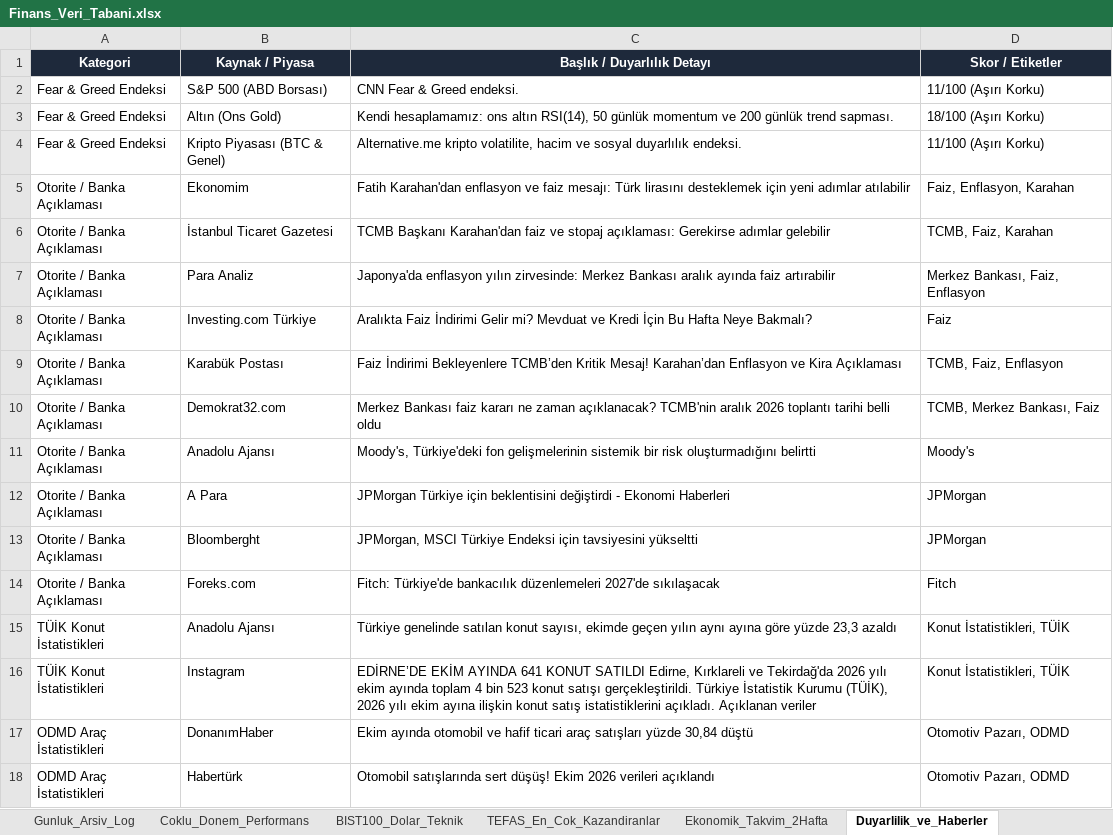
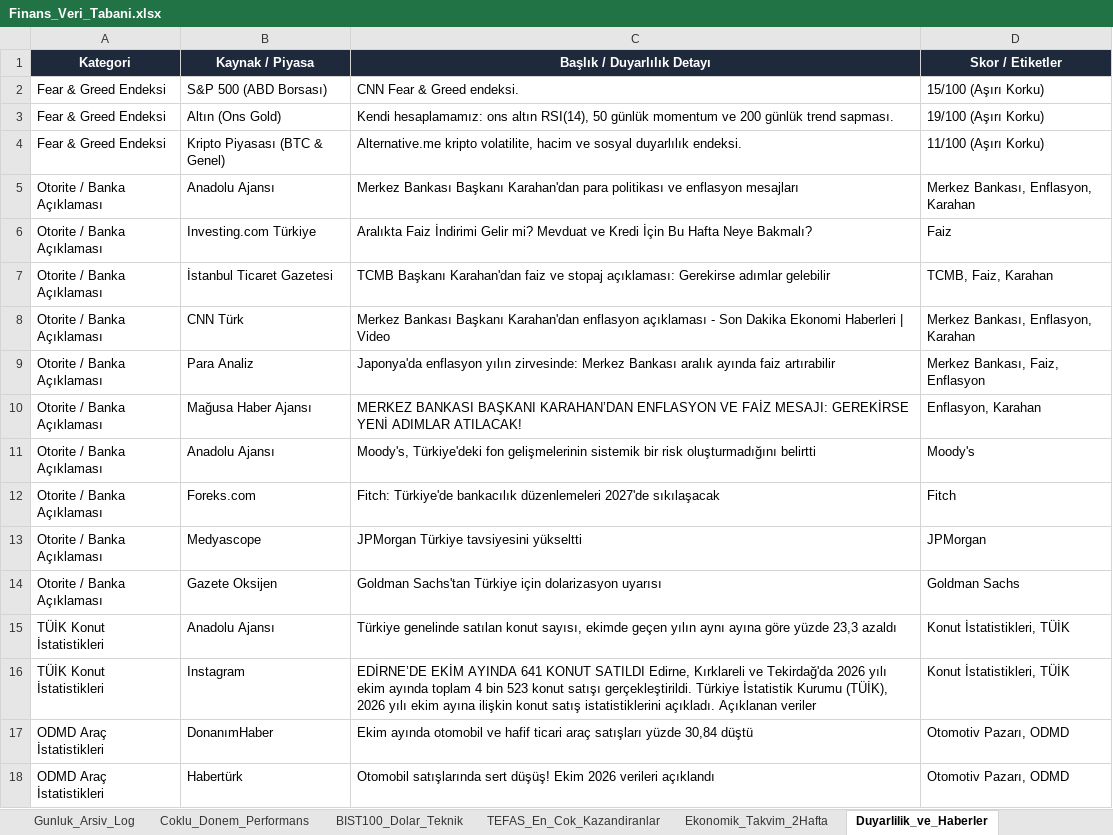
Before and after one commit to dorukcirit/DCfinans, an Excel workbook: docs/Finans_Veri_Tabani.xlsx, sheet Duyarlilik_ve_Haberler, drawn as a sheet; values as stored, in another font and other column widths than the file's, no borders; removed rows and columns are numbered as before the commit, all else as after; the diff names each change by its address in the sheet, - before the commit and + after, or states it on an @@ line.

```diff
--- a/docs/Finans_Veri_Tabani.xlsx (sheet Duyarlilik_ve_Haberler)
+++ b/docs/Finans_Veri_Tabani.xlsx (sheet Duyarlilik_ve_Haberler)
-D2 (Skor / Etiketler): 11/100 (Aşırı Korku)
+D2 (Skor / Etiketler): 15/100 (Aşırı Korku)
-D3 (Skor / Etiketler): 18/100 (Aşırı Korku)
+D3 (Skor / Etiketler): 19/100 (Aşırı Korku)
-row 5: Otorite / Banka Açıklaması | Ekonomim | Fatih Karahan'dan enflasyon ve faiz mesajı: Türk lirasını desteklemek için yeni adımlar atılabilir | Faiz, Enflasyon, Karahan
+row 5: Otorite / Banka Açıklaması | Anadolu Ajansı | Merkez Bankası Başkanı Karahan'dan para politikası ve enflasyon mesajları | Merkez Bankası, Enflasyon, Karahan
@@ row 8 moved to row 6: Otorite / Banka Açıklaması @@
+row 8: Otorite / Banka Açıklaması | CNN Türk | Merkez Bankası Başkanı Karahan'dan enflasyon açıklaması - Son Dakika Ekonomi Haberleri | Video | Merkez Bankası, Enflasyon, Karahan
-row 9: Otorite / Banka Açıklaması | Karabük Postası | Faiz İndirimi Bekleyenlere TCMB’den Kritik Mesaj! Karahan’dan Enflasyon ve Kira Açıklaması | TCMB, Faiz, Enflasyon
-row 10: Otorite / Banka Açıklaması | Demokrat32.com | Merkez Bankası faiz kararı ne zaman açıklanacak? TCMB'nin aralık 2026 toplantı tarihi belli oldu | TCMB, Merkez Bankası, Faiz
+row 10: Otorite / Banka Açıklaması | Mağusa Haber Ajansı | MERKEZ BANKASI BAŞKANI KARAHAN’DAN ENFLASYON VE FAİZ MESAJI: GEREKİRSE YENİ ADIMLAR ATILACAK! | Enflasyon, Karahan
-row 12: Otorite / Banka Açıklaması | A Para | JPMorgan Türkiye için beklentisini değiştirdi - Ekonomi Haberleri | JPMorgan
-row 13: Otorite / Banka Açıklaması | Bloomberght | JPMorgan, MSCI Türkiye Endeksi için tavsiyesini yükseltti | JPMorgan
+row 13: Otorite / Banka Açıklaması | Medyascope | JPMorgan Türkiye tavsiyesini yükseltti | JPMorgan
+row 14: Otorite / Banka Açıklaması | Gazete Oksijen | Goldman Sachs'tan Türkiye için dolarizasyon uyarısı | Goldman Sachs
```
Also changed, not shown: sheet Coklu_Donem_Performans, sheet Gunluk_Arsiv_Log, sheet BIST100_Dolar_Teknik, raporlar/Finans_Veri_Tabani.xlsx, 7 other files.
